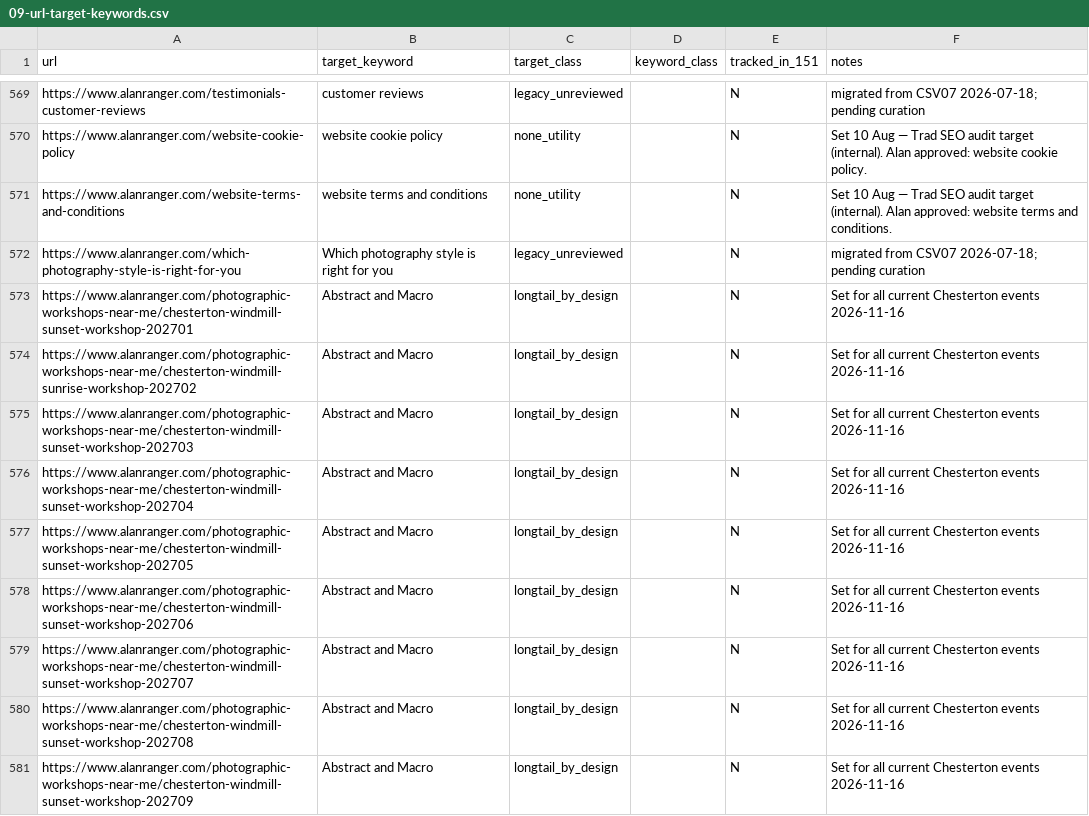
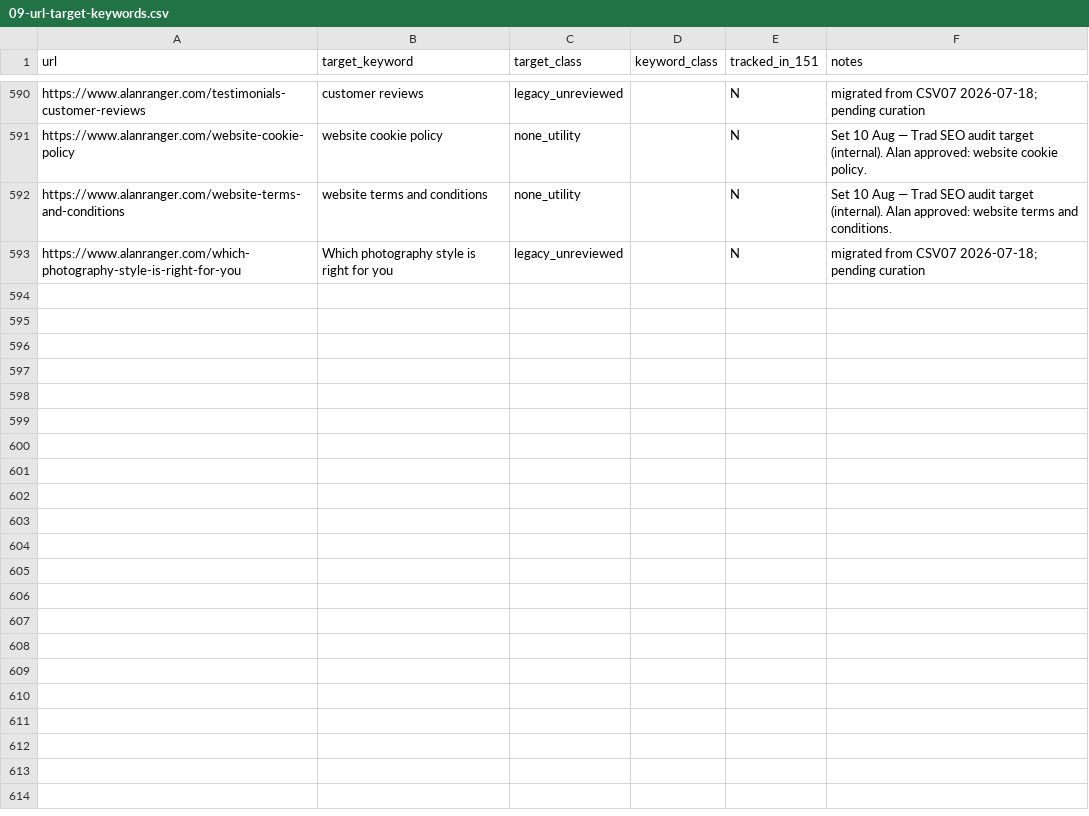
Before and after one commit to alanranger/alan-shared-resources, a CSV file: csv/09-url-target-keywords.csv, drawn as a sheet; only a part is shown, gaps mark what is left out; the diff covers the shown part only.

Commit message:
BAU H live from dry run 94c8b320: 1 keyword file file

```diff
--- a/csv/09-url-target-keywords.csv
+++ b/csv/09-url-target-keywords.csv
@@ -572,10 +593 @@ https://www.alanranger.com/website-terms-and-conditions,website terms and condit
 https://www.alanranger.com/which-photography-style-is-right-for-you,Which photography style is right for you,legacy_unreviewed,,N,migrated from CSV07 2026-07-18; pending curation
-https://www.alanranger.com/photographic-workshops-near-me/chesterton-windmill-sunset-workshop-202701,Abstract and Macro,longtail_by_design,,N,Set for all current Chesterton events 2026-11-16
-https://www.alanranger.com/photographic-workshops-near-me/chesterton-windmill-sunrise-workshop-202702,Abstract and Macro,longtail_by_design,,N,Set for all current Chesterton events 2026-11-16
-https://www.alanranger.com/photographic-workshops-near-me/chesterton-windmill-sunset-workshop-202703,Abstract and Macro,longtail_by_design,,N,Set for all current Chesterton events 2026-11-16
-https://www.alanranger.com/photographic-workshops-near-me/chesterton-windmill-sunset-workshop-202704,Abstract and Macro,longtail_by_design,,N,Set for all current Chesterton events 2026-11-16
-https://www.alanranger.com/photographic-workshops-near-me/chesterton-windmill-sunset-workshop-202705,Abstract and Macro,longtail_by_design,,N,Set for all current Chesterton events 2026-11-16
-https://www.alanranger.com/photographic-workshops-near-me/chesterton-windmill-sunset-workshop-202706,Abstract and Macro,longtail_by_design,,N,Set for all current Chesterton events 2026-11-16
-https://www.alanranger.com/photographic-workshops-near-me/chesterton-windmill-sunset-workshop-202707,Abstract and Macro,longtail_by_design,,N,Set for all current Chesterton events 2026-11-16
-https://www.alanranger.com/photographic-workshops-near-me/chesterton-windmill-sunset-workshop-202708,Abstract and Macro,longtail_by_design,,N,Set for all current Chesterton events 2026-11-16
-https://www.alanranger.com/photographic-workshops-near-me/chesterton-windmill-sunset-workshop-202709,Abstract and Macro,longtail_by_design,,N,Set for all current Chesterton events 2026-11-16
```
Also changed, not shown: 21 added rows, 9 removed rows and 2 edited cells elsewhere in this file.
